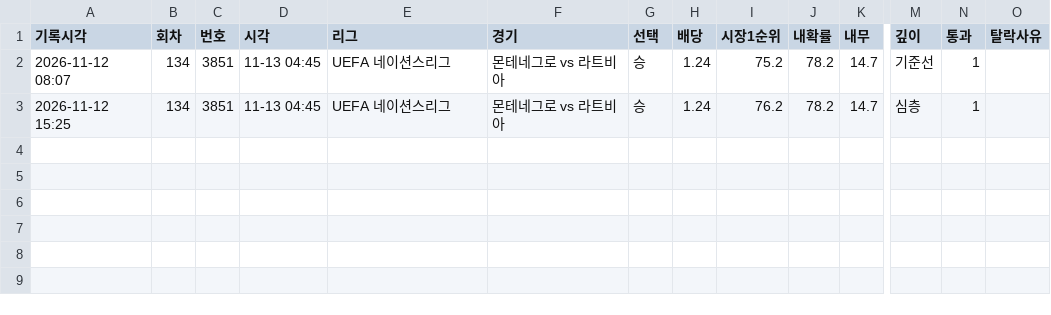
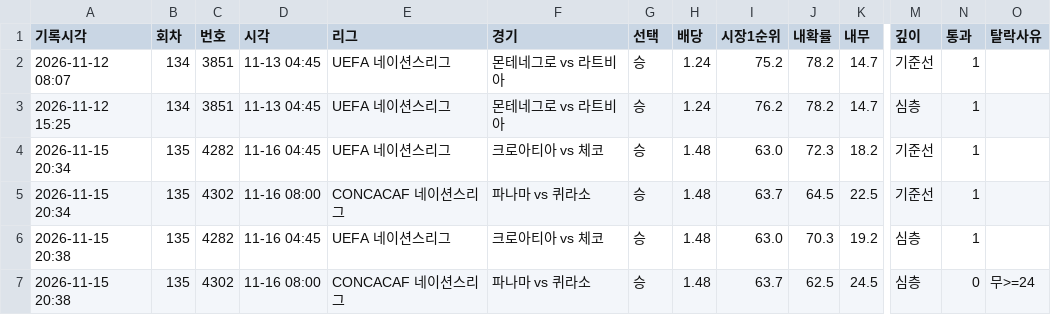
Before and after one commit to Mrzero-00/ai-playground, a CSV file: 승부예측 프로그램/data/선별후보.csv, drawn as a sheet; only a part is shown, gaps mark what is left out; rows hold the shown columns only; the diff names each change by its address in the sheet, - before the commit and + after, or states it on an @@ line.

```diff
--- a/승부예측 프로그램/data/선별후보.csv
+++ b/승부예측 프로그램/data/선별후보.csv
+row 4: 2026-11-15 20:34 | 135 | 4282 | 11-16 04:45 | UEFA 네이션스리그 | 크로아티아 vs 체코 | 승 | 1.48 | 63.0 | 72.3 | 18.2 | 기준선 | 1
+row 5: 2026-11-15 20:34 | 135 | 4302 | 11-16 08:00 | CONCACAF 네이션스리그 | 파나마 vs 퀴라소 | 승 | 1.48 | 63.7 | 64.5 | 22.5 | 기준선 | 1
+row 6: 2026-11-15 20:38 | 135 | 4282 | 11-16 04:45 | UEFA 네이션스리그 | 크로아티아 vs 체코 | 승 | 1.48 | 63.0 | 70.3 | 19.2 | 심층 | 1
+row 7: 2026-11-15 20:38 | 135 | 4302 | 11-16 08:00 | CONCACAF 네이션스리그 | 파나마 vs 퀴라소 | 승 | 1.48 | 63.7 | 62.5 | 24.5 | 심층 | 0 | 무>=24
```
Also changed, not shown: 승부예측 프로그램/data/기준선재현.csv, 승부예측 프로그램/data/정합성기록.csv, 39 other files.
